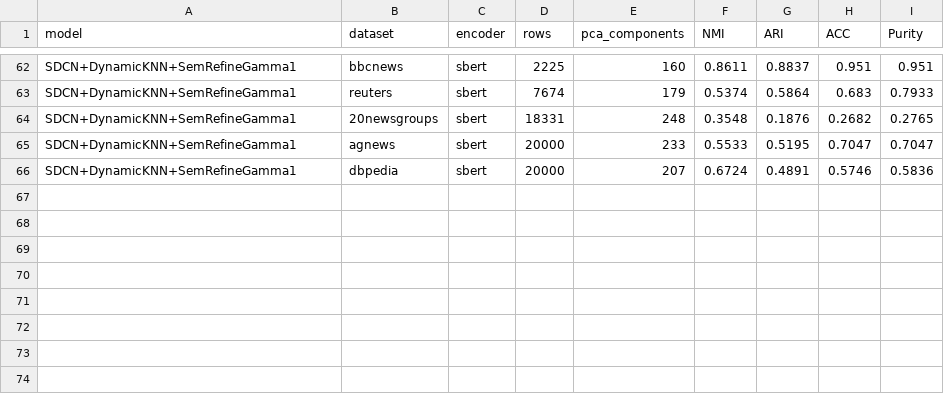
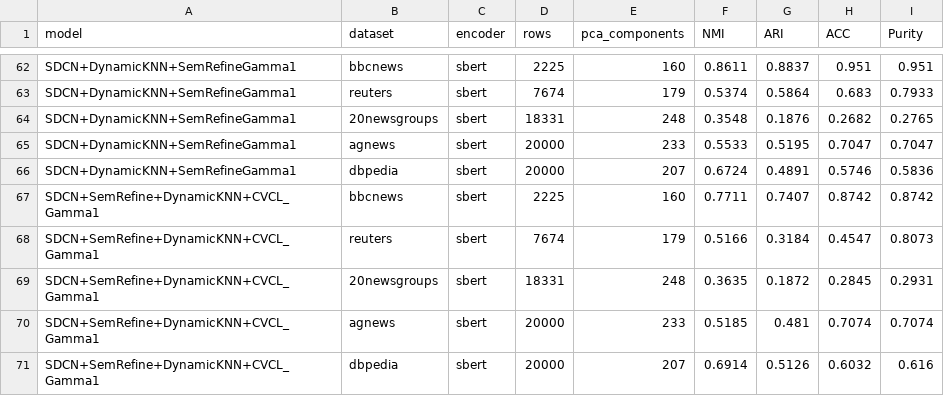
Before and after one commit to MuhammadSyyed/deep-doc-clustering, a CSV file: Code/outputs/performance_metrics/results.csv, drawn as a sheet; only a part is shown, gaps mark what is left out.

Commit message:
Adds results of contrastive alignment

```diff
--- a/Code/outputs/performance_metrics/results.csv
+++ b/Code/outputs/performance_metrics/results.csv
@@ -66 +66,6 @@ SDCN+DynamicKNN+SemRefineGamma1,agnews,sbert,20000,233,0.5533,0.5195,0.7047,0.70
 SDCN+DynamicKNN+SemRefineGamma1,dbpedia,sbert,20000,207,0.6724,0.4891,0.5746,0.5836
+SDCN+SemRefine+DynamicKNN+CVCL_Gamma1,bbcnews,sbert,2225,160,0.7711,0.7407,0.8742,0.8742
+SDCN+SemRefine+DynamicKNN+CVCL_Gamma1,reuters,sbert,7674,179,0.5166,0.3184,0.4547,0.8073
+SDCN+SemRefine+DynamicKNN+CVCL_Gamma1,20newsgroups,sbert,18331,248,0.3635,0.1872,0.2845,0.2931
+SDCN+SemRefine+DynamicKNN+CVCL_Gamma1,agnews,sbert,20000,233,0.5185,0.481,0.7074,0.7074
+SDCN+SemRefine+DynamicKNN+CVCL_Gamma1,dbpedia,sbert,20000,207,0.6914,0.5126,0.6032,0.616
```
Also changed, not shown: 7 other files.
